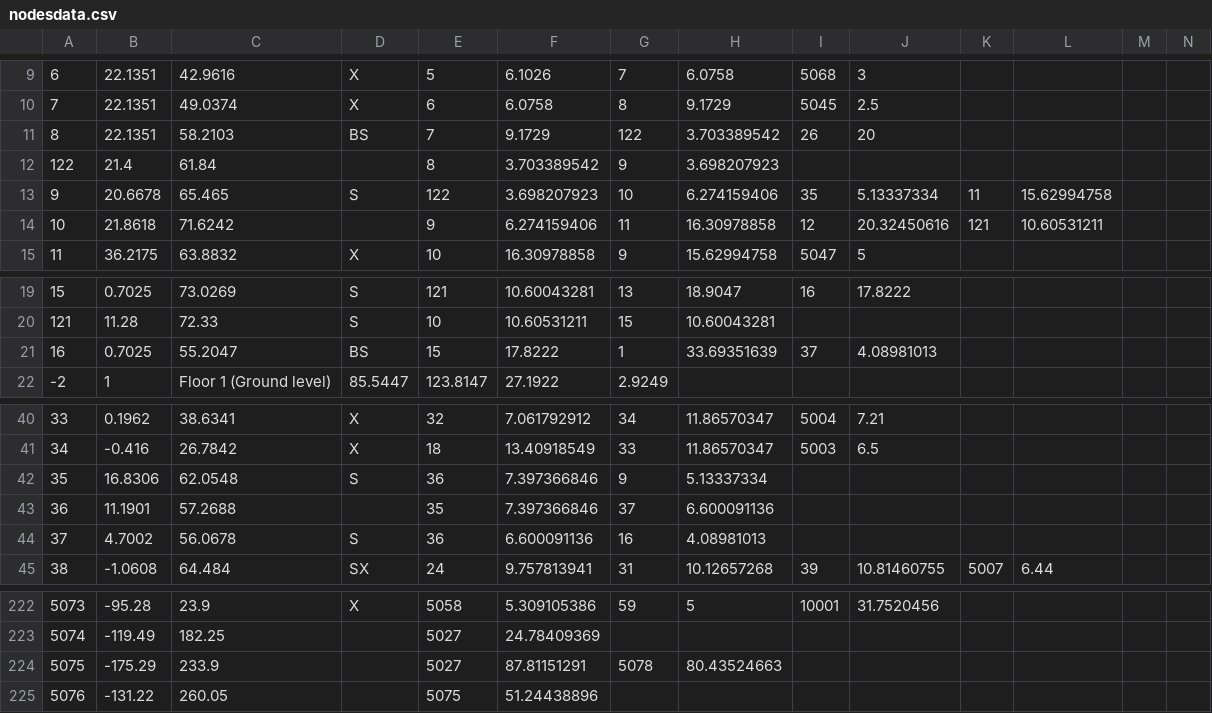
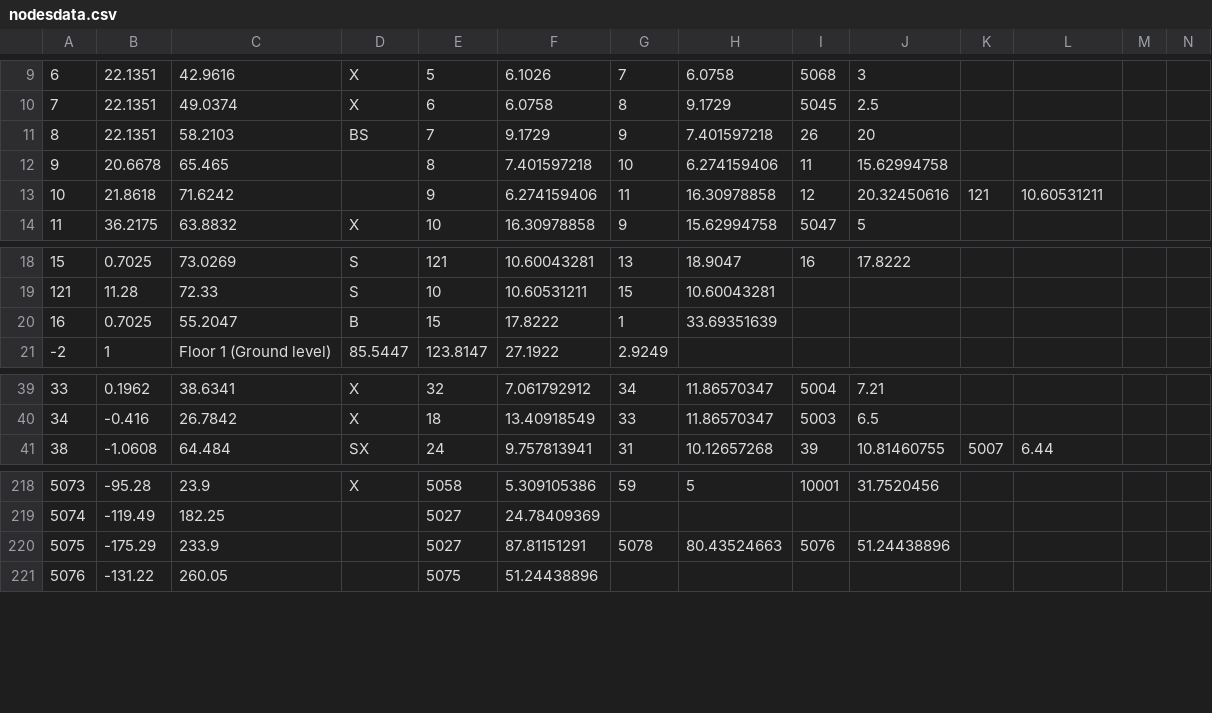
Before and after one commit to FA1-3/SecurityMap, a CSV file: app/src/main/res/raw/nodesdata.csv, drawn as a sheet; only a part is shown, gaps mark what is left out.

```diff
--- a/app/src/main/res/raw/nodesdata.csv
+++ b/app/src/main/res/raw/nodesdata.csv
@@ -10,5 +10,4 @@
 7,22.1351,49.0374,X,6,6.0758,8,9.1729,5045,2.5,,,,
-8,22.1351,58.2103,BS,7,9.1729,122,3.703389542,26,20,,,,
-122,21.4,61.84,,8,3.703389542,9,3.698207923,,,,,,
-9,20.6678,65.465,S,122,3.698207923,10,6.274159406,35,5.13337334,11,15.62994758,,
+8,22.1351,58.2103,BS,7,9.1729,9,7.401597218,26,20,,,,
+9,20.6678,65.465,,8,7.401597218,10,6.274159406,11,15.62994758,,,,
 10,21.8618,71.6242,,9,6.274159406,11,16.30978858,12,20.32450616,121,10.60531211,,
@@ -20,3 +19,3 @@
 121,11.28,72.33,S,10,10.60531211,15,10.60043281,,,,,,
-16,0.7025,55.2047,BS,15,17.8222,1,33.69351639,37,4.08981013,,,,
+16,0.7025,55.2047,B,15,17.8222,1,33.69351639,,,,,,
 -2,1,Floor 1 (Ground level),85.5447,123.8147,27.1922,2.9249,,,,,,,
@@ -41,5 +40,2 @@
 34,-0.416,26.7842,X,18,13.40918549,33,11.86570347,5003,6.5,,,,
-35,16.8306,62.0548,S,36,7.397366846,9,5.13337334,,,,,,
-36,11.1901,57.2688,,35,7.397366846,37,6.600091136,,,,,,
-37,4.7002,56.0678,S,36,6.600091136,16,4.08981013,,,,,,
 38,-1.0608,64.484,SX,24,9.757813941,31,10.12657268,39,10.81460755,5007,6.44,,
@@ -223,3 +219,3 @@
 5074,-119.49,182.25,,5027,24.78409369,,,,,,,,
-5075,-175.29,233.9,,5027,87.81151291,5078,80.43524663,,,,,,
+5075,-175.29,233.9,,5027,87.81151291,5078,80.43524663,5076,51.24438896,,,,
 5076,-131.22,260.05,,5075,51.24438896,,,,,,,,
```
Also changed, not shown: 4 other files.
